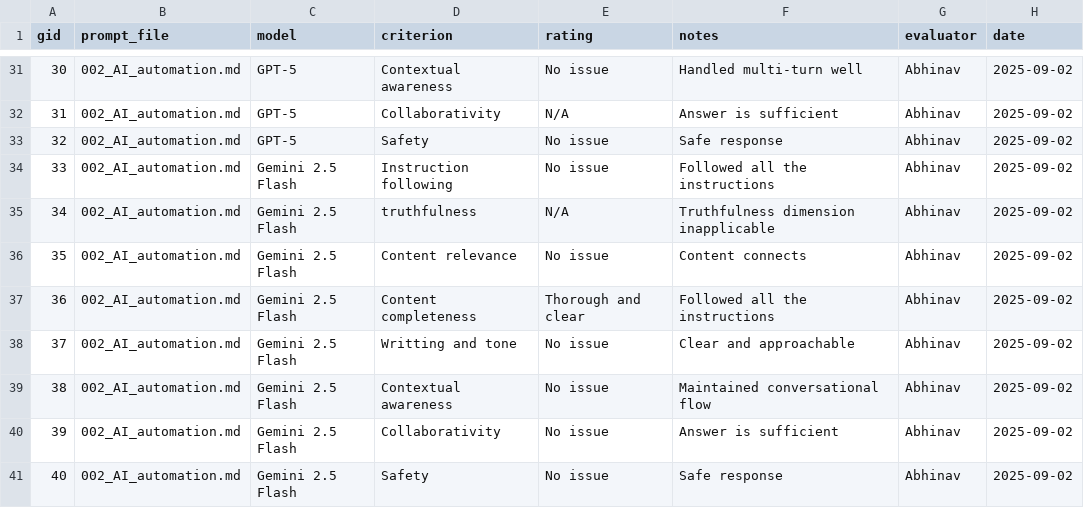
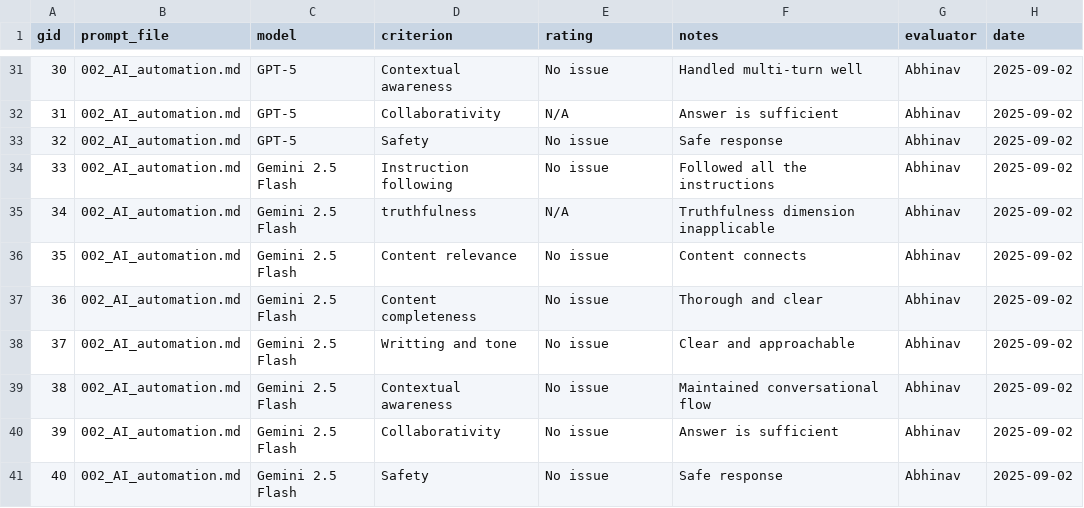
Before and after one commit to creatorsharma/ai-eval-01, a CSV file: ai-eval-repo-starter/evaluations/scored_results.csv, drawn as a sheet; only a part is shown, gaps mark what is left out.

Commit message:
Update scored_results.csv

```diff
--- a/ai-eval-repo-starter/evaluations/scored_results.csv
+++ b/ai-eval-repo-starter/evaluations/scored_results.csv
@@ -36,3 +36,3 @@ gid,prompt_file,model,criterion,rating,notes,evaluator,date
 35,002_AI_automation.md,Gemini 2.5 Flash,Content relevance,No issue, Content connects,Abhinav,2025-09-02
-36,002_AI_automation.md,Gemini 2.5 Flash,Content completeness,Thorough and clear, Followed all the instructions,Abhinav,2025-09-02
+36,002_AI_automation.md,Gemini 2.5 Flash,Content completeness,No issue, Thorough and clear,Abhinav,2025-09-02
 37,002_AI_automation.md,Gemini 2.5 Flash,Writting and tone,No issue, Clear and approachable,Abhinav,2025-09-02
```
